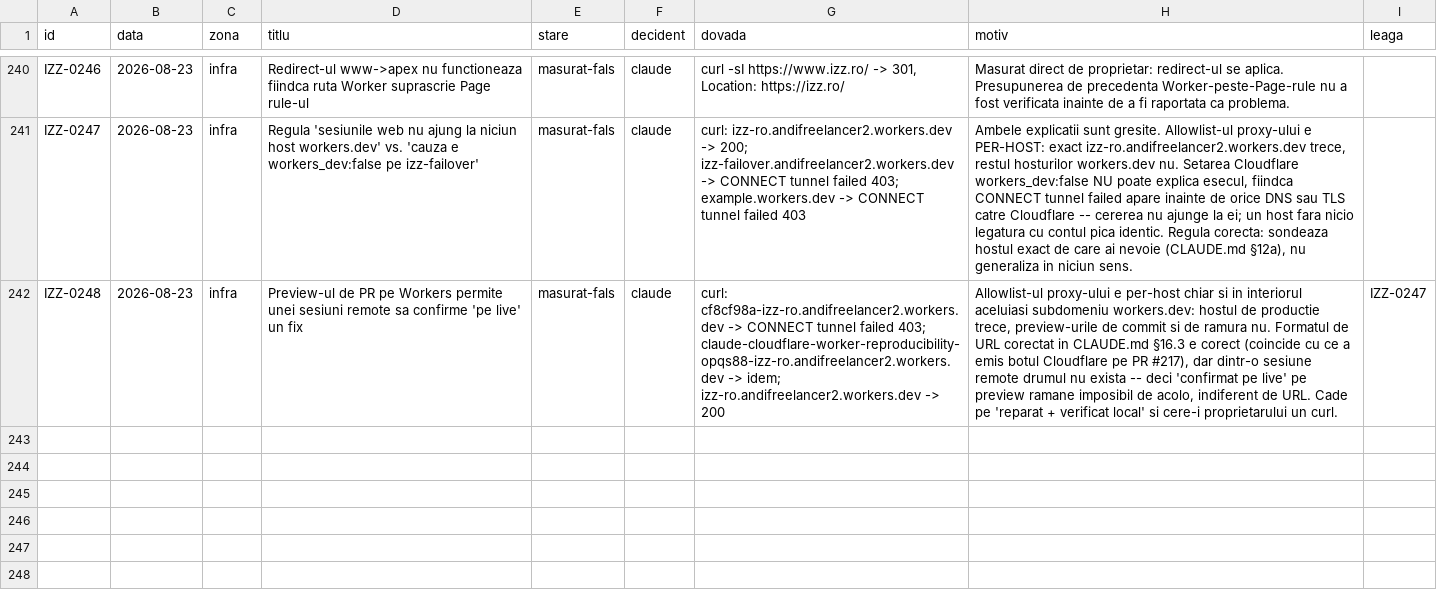
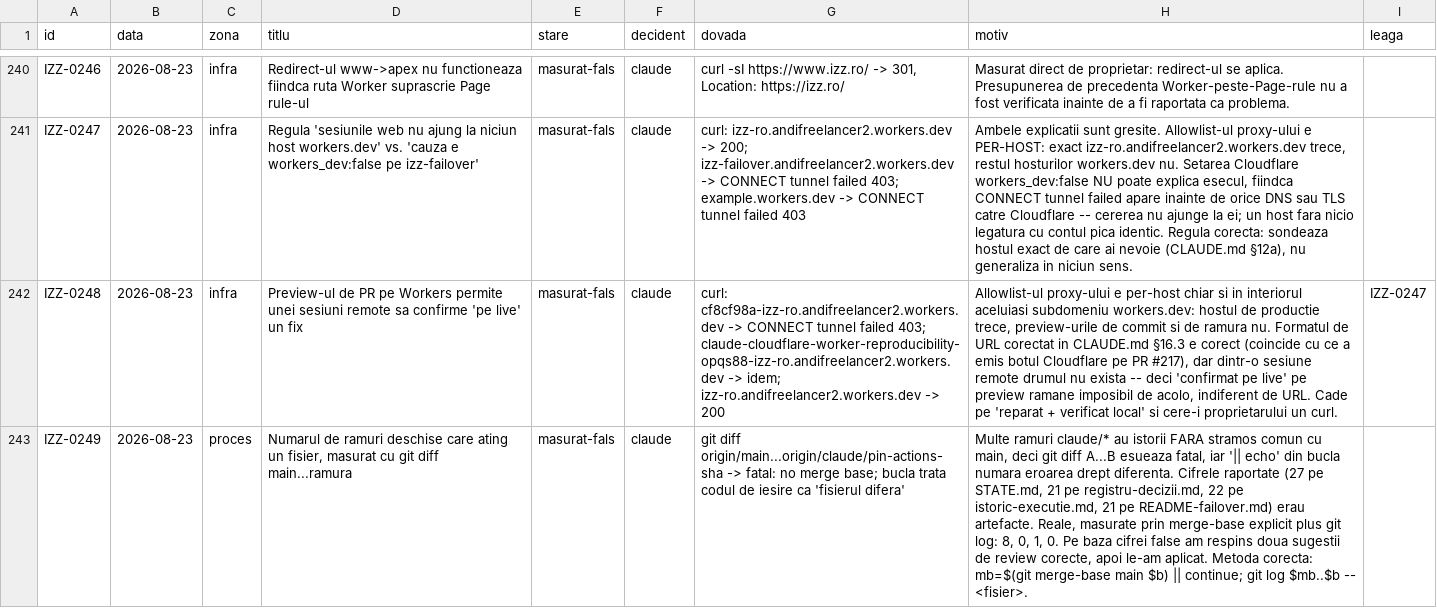
Before and after one commit to Ramanul/izz-ro, a TSV file: specs/registru.tsv, drawn as a sheet; only a part is shown, gaps mark what is left out; the diff names each change by its address in the sheet, - before the commit and + after, or states it on an @@ line.

```diff
--- a/specs/registru.tsv
+++ b/specs/registru.tsv
+row 243: IZZ-0249 | 2026-08-23 | proces | Numarul de ramuri deschise care ating un fisier, masurat cu git diff main...ramura | masurat-fals | claude | git diff origin/main...origin/claude/pin-actions-sha -> fatal: no merge base; bucla trata codul de iesire ca 'fisierul difera' | Multe ramuri claude/* au istorii FARA stramos comun cu main, deci git diff A...B esueaza fatal, iar '|| echo' din bucla numara eroarea drept diferenta. Cifrele raportate (27 pe STATE.md, 21 pe registru-decizii.md, 22 pe istoric-executie.md, 21 pe README-failover.md) erau artefacte. Reale, masurate prin merge-base explicit plus git log: 8, 0, 1, 0. Pe baza cifrei false am respins doua sugestii de review corecte, apoi le-am aplicat. Metoda corecta: mb=$(git merge-base main $b) || continue; git log $mb..$b -- <fisier>.
```
Also changed, not shown: 2 other files.
